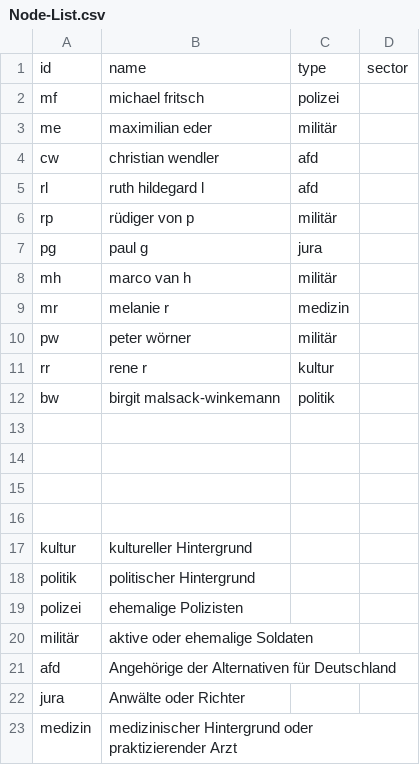
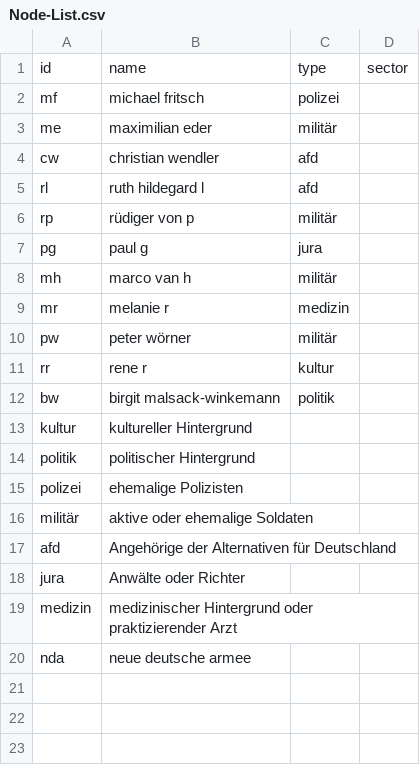
Before and after one commit to pk09615/Testat, a CSV file: Node-List.csv, drawn as a sheet; removed rows and columns are numbered as before the commit, all else as after; the diff names each change by its address in the sheet, - before the commit and + after, or states it on an @@ line.

Commit message:
Update Node-List.csv

```diff
--- a/Node-List.csv
+++ b/Node-List.csv
-row 13: (empty)
-row 14: (empty)
-row 15: (empty)
-row 16: (empty)
+row 20: nda | neue deutsche armee
```
